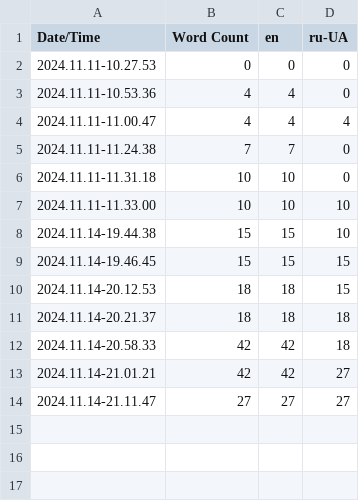
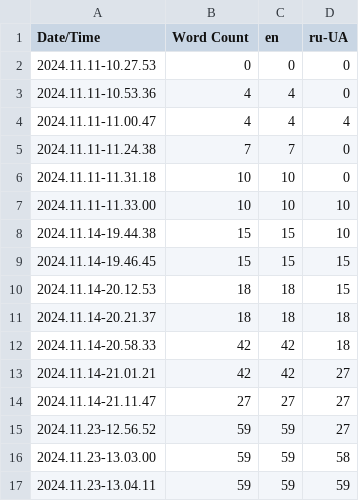
Before and after one commit to GetBoros/Module_Menu, a CSV file: Content/Localization/Game/Game.csv, drawn as a sheet; the diff names each change by its address in the sheet, - before the commit and + after, or states it on an @@ line.

Commit message:
translated all what we have, fixed problem with open level in shipping, next in plan open menu main in new level and disable button new game

```diff
--- a/Content/Localization/Game/Game.csv
+++ b/Content/Localization/Game/Game.csv
+row 15: 2024.11.23-12.56.52 | 59 | 59 | 27
+row 16: 2024.11.23-13.03.00 | 59 | 59 | 58
+row 17: 2024.11.23-13.04.11 | 59 | 59 | 59
```
Also changed, not shown: 11 other files.
